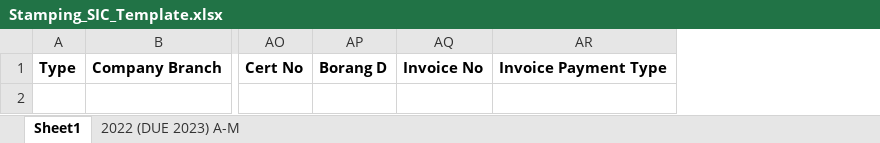
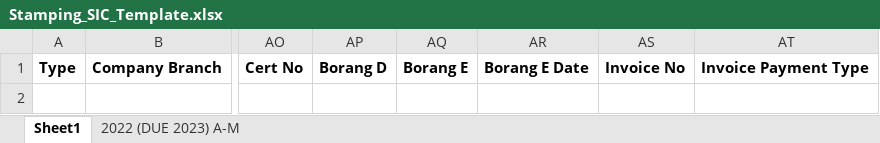
Before and after one commit to speedjin1995/cirs, an Excel workbook: template/Stamping_SIC_Template.xlsx, sheet Sheet1, drawn as a sheet; only a part is shown, gaps mark what is left out; values as stored, in another font and other column widths than the file's, no borders; the diff names each change by its address in the sheet, - before the commit and + after, or states it on an @@ line.

Commit message:
update upload template

```diff
--- a/template/Stamping_SIC_Template.xlsx (sheet Sheet1)
+++ b/template/Stamping_SIC_Template.xlsx (sheet Sheet1)
+column AQ, row 1: Borang E
+column AR, row 1: Borang E Date
```
Also changed, not shown: template/Stamping_SLL_Template.xlsx.
